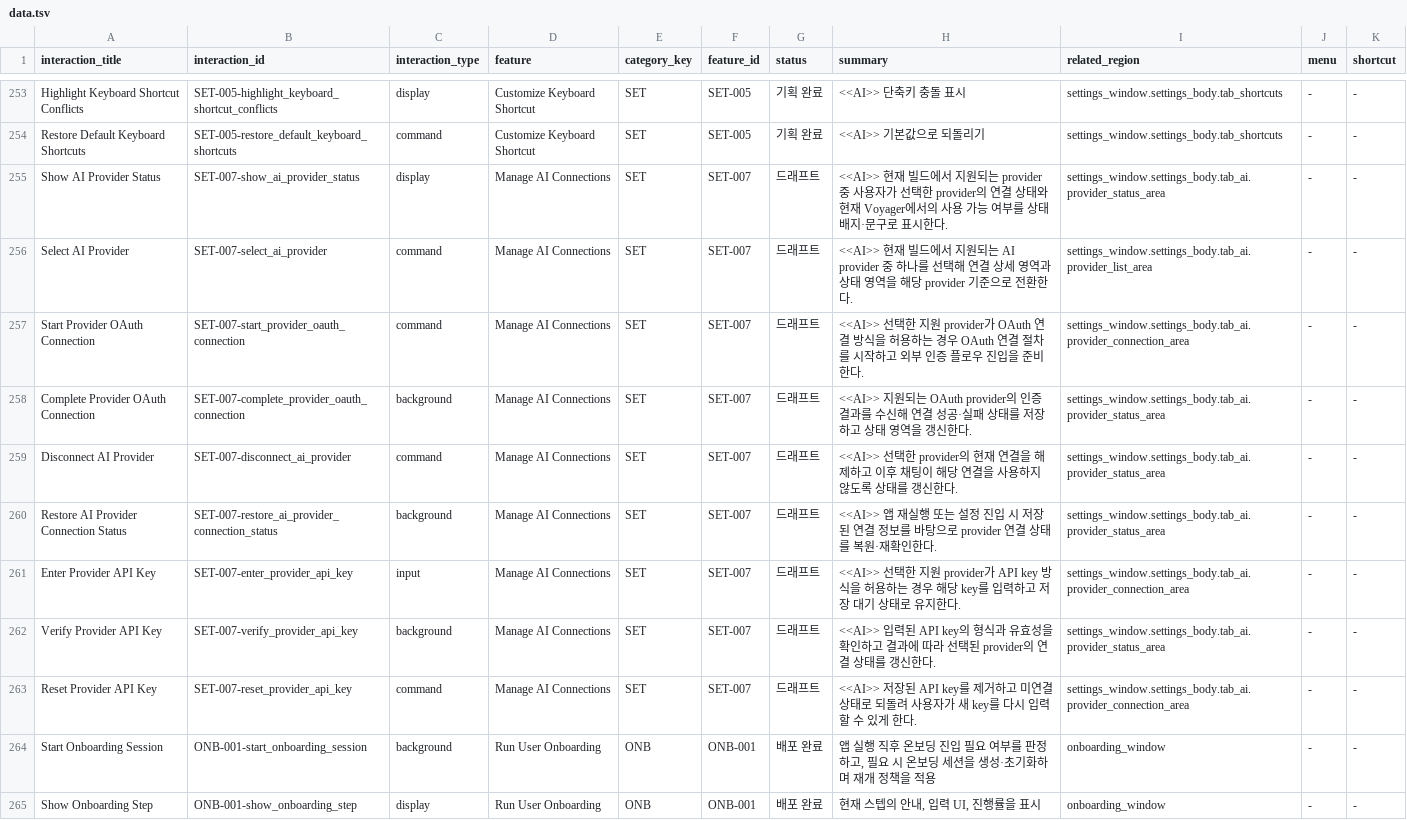
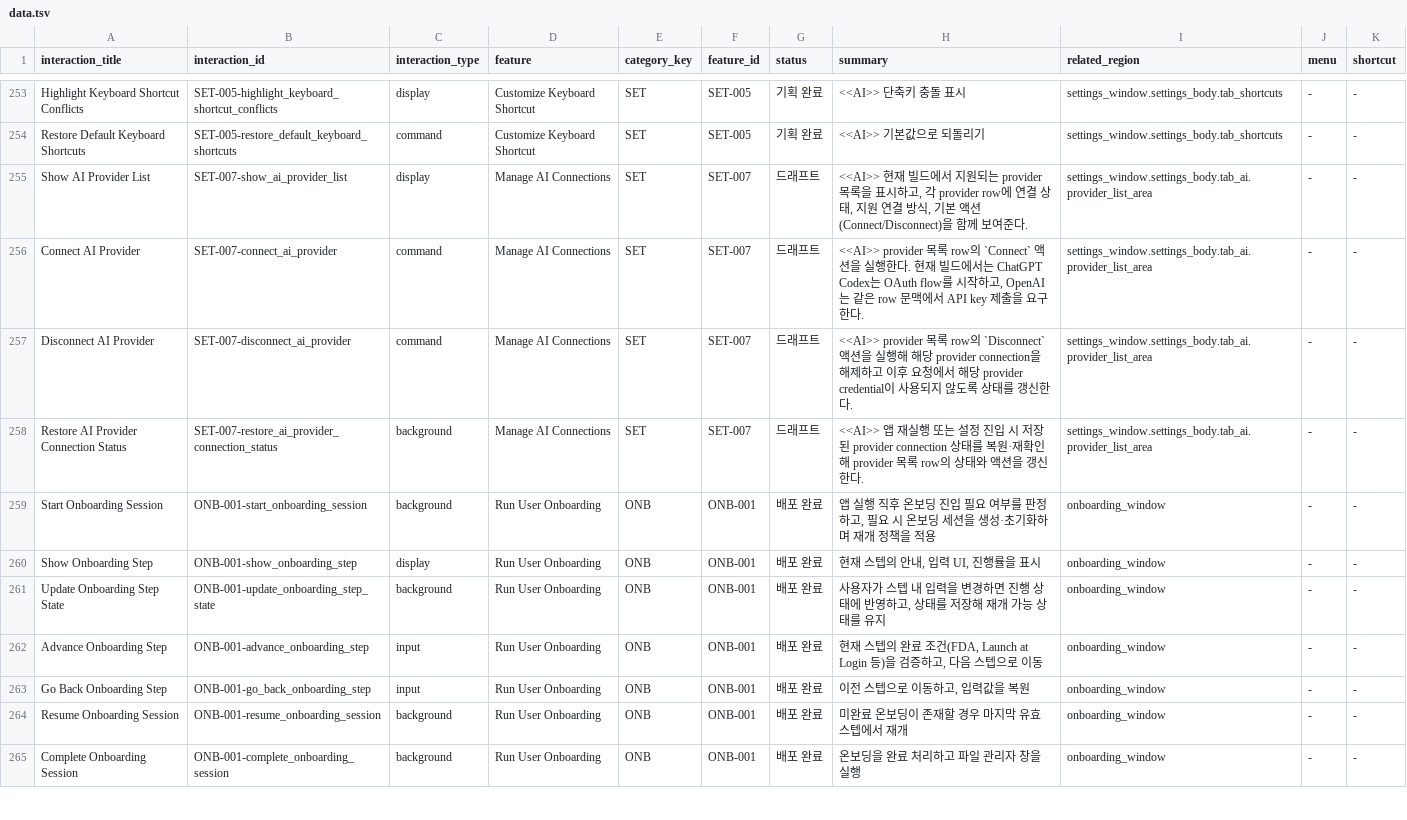
Before and after one commit to voyager-labs/VoyagerSwiftACP, a TSV file: PRODUCT/04_FEATURE_INVENTORY/INTERACTIONS/data.tsv, drawn as a sheet; only a part is shown, gaps mark what is left out; the shorter side is filled out with more unchanged rows.

Commit message:
SET-007 AI 연결 문서를 빌드 지원 방식 기준으로 정리하고 인벤토리 정의를 일치시킨다
- `META/README.md`에 사용자 노출 UI 문구는 기본적으로 영어를 사용한다는 운영 규칙을 추가한다.

- `PRODUCT/03_INFORMATION_ARCHITECTURE/WINDOW_STRUCTURE/data.tsv`의 `settings_window.settings_body.tab_ai` 설명을 현재 빌드의 provider 행 단위 상태/연결/해제 흐름으로 바꾼다.

- `PRODUCT/04_FEATURE_INVENTORY/FEATURES/data.tsv`와 `INTERACTIONS/data.tsv`를 ChatGPT Codex(OAuth), OpenAI(API key) 지원 범위 중심으로 갱신한다.

- `PRODUCT/05_FEATURE_SPECS`에서 기존 `SET-007` 일부 스펙 파일을 삭제하고 `show`/`connect` 중심으로 교체하여 파일 집합을 새 흐름에 맞게 재정렬한다.

- `PRODUCT/05_FEATURE_SPECS/index.md`를 변경된 `SET-007` 상호작용 목록에 맞게 동기화한다.

```diff
--- a/PRODUCT/04_FEATURE_INVENTORY/INTERACTIONS/data.tsv
+++ b/PRODUCT/04_FEATURE_INVENTORY/INTERACTIONS/data.tsv
@@ -254,11 +254,6 @@ Highlight Keyboard Shortcut Conflicts	SET-005-highlight_keyboard_shortcut_confli
 Restore Default Keyboard Shortcuts	SET-005-restore_default_keyboard_shortcuts	command	Customize Keyboard Shortcut	SET	SET-005	기획 완료	<<AI>> 기본값으로 되돌리기	settings_window.settings_body.tab_shortcuts	-	-
-Show AI Provider Status	SET-007-show_ai_provider_status	display	Manage AI Connections	SET	SET-007	드래프트	<<AI>> 현재 빌드에서 지원되는 provider 중 사용자가 선택한 provider의 연결 상태와 현재 Voyager에서의 사용 가능 여부를 상태 배지·문구로 표시한다.	settings_window.settings_body.tab_ai.provider_status_area	-	-
-Select AI Provider	SET-007-select_ai_provider	command	Manage AI Connections	SET	SET-007	드래프트	<<AI>> 현재 빌드에서 지원되는 AI provider 중 하나를 선택해 연결 상세 영역과 상태 영역을 해당 provider 기준으로 전환한다.	settings_window.settings_body.tab_ai.provider_list_area	-	-
-Start Provider OAuth Connection	SET-007-start_provider_oauth_connection	command	Manage AI Connections	SET	SET-007	드래프트	<<AI>> 선택한 지원 provider가 OAuth 연결 방식을 허용하는 경우 OAuth 연결 절차를 시작하고 외부 인증 플로우 진입을 준비한다.	settings_window.settings_body.tab_ai.provider_connection_area	-	-
-Complete Provider OAuth Connection	SET-007-complete_provider_oauth_connection	background	Manage AI Connections	SET	SET-007	드래프트	<<AI>> 지원되는 OAuth provider의 인증 결과를 수신해 연결 성공·실패 상태를 저장하고 상태 영역을 갱신한다.	settings_window.settings_body.tab_ai.provider_status_area	-	-
-Disconnect AI Provider	SET-007-disconnect_ai_provider	command	Manage AI Connections	SET	SET-007	드래프트	<<AI>> 선택한 provider의 현재 연결을 해제하고 이후 채팅이 해당 연결을 사용하지 않도록 상태를 갱신한다.	settings_window.settings_body.tab_ai.provider_status_area	-	-
-Restore AI Provider Connection Status	SET-007-restore_ai_provider_connection_status	background	Manage AI Connections	SET	SET-007	드래프트	<<AI>> 앱 재실행 또는 설정 진입 시 저장된 연결 정보를 바탕으로 provider 연결 상태를 복원·재확인한다.	settings_window.settings_body.tab_ai.provider_status_area	-	-
-Enter Provider API Key	SET-007-enter_provider_api_key	input	Manage AI Connections	SET	SET-007	드래프트	<<AI>> 선택한 지원 provider가 API key 방식을 허용하는 경우 해당 key를 입력하고 저장 대기 상태로 유지한다.	settings_window.settings_body.tab_ai.provider_connection_area	-	-
-Verify Provider API Key	SET-007-verify_provider_api_key	background	Manage AI Connections	SET	SET-007	드래프트	<<AI>> 입력된 API key의 형식과 유효성을 확인하고 결과에 따라 선택된 provider의 연결 상태를 갱신한다.	settings_window.settings_body.tab_ai.provider_status_area	-	-
-Reset Provider API Key	SET-007-reset_provider_api_key	command	Manage AI Connections	SET	SET-007	드래프트	<<AI>> 저장된 API key를 제거하고 미연결 상태로 되돌려 사용자가 새 key를 다시 입력할 수 있게 한다.	settings_window.settings_body.tab_ai.provider_connection_area	-	-
+Show AI Provider List	SET-007-show_ai_provider_list	display	Manage AI Connections	SET	SET-007	드래프트	<<AI>> 현재 빌드에서 지원되는 provider 목록을 표시하고, 각 provider row에 연결 상태, 지원 연결 방식, 기본 액션(Connect/Disconnect)을 함께 보여준다.	settings_window.settings_body.tab_ai.provider_list_area	-	-
+Connect AI Provider	SET-007-connect_ai_provider	command	Manage AI Connections	SET	SET-007	드래프트	<<AI>> provider 목록 row의 `Connect` 액션을 실행한다. 현재 빌드에서는 ChatGPT Codex는 OAuth flow를 시작하고, OpenAI는 같은 row 문맥에서 API key 제출을 요구한다.	settings_window.settings_body.tab_ai.provider_list_area	-	-
+Disconnect AI Provider	SET-007-disconnect_ai_provider	command	Manage AI Connections	SET	SET-007	드래프트	<<AI>> provider 목록 row의 `Disconnect` 액션을 실행해 해당 provider connection을 해제하고 이후 요청에서 해당 provider credential이 사용되지 않도록 상태를 갱신한다.	settings_window.settings_body.tab_ai.provider_list_area	-	-
+Restore AI Provider Connection Status	SET-007-restore_ai_provider_connection_status	background	Manage AI Connections	SET	SET-007	드래프트	<<AI>> 앱 재실행 또는 설정 진입 시 저장된 provider connection 상태를 복원·재확인해 provider 목록 row의 상태와 액션을 갱신한다.	settings_window.settings_body.tab_ai.provider_list_area	-	-
 Start Onboarding Session	ONB-001-start_onboarding_session	background	Run User Onboarding	ONB	ONB-001	배포 완료	앱 실행 직후 온보딩 진입 필요 여부를 판정하고, 필요 시 온보딩 세션을 생성·초기화하며 재개 정책을 적용	onboarding_window	-	-
```
Also changed, not shown: PRODUCT/03_INFORMATION_ARCHITECTURE/WINDOW_STRUCTURE/data.tsv, PRODUCT/04_FEATURE_INVENTORY/FEATURES/data.tsv, 13 other files.
